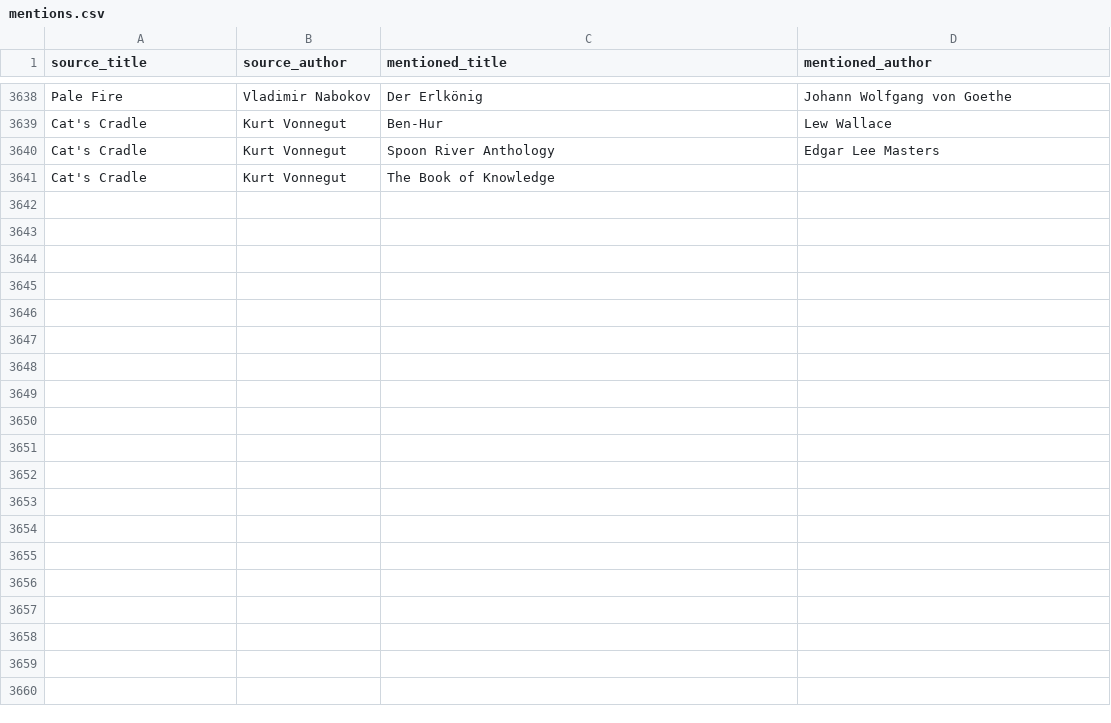
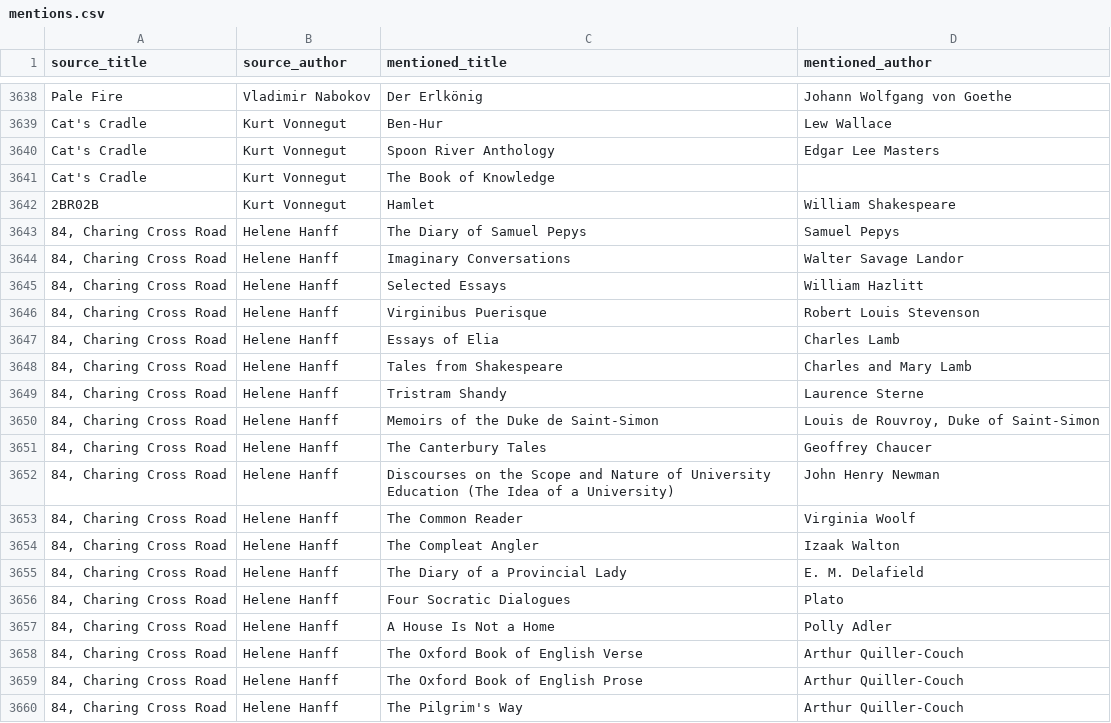
Before and after one commit to SaturdaysinthePark/book-browser, a CSV file: data/mentions.csv, drawn as a sheet; only a part is shown, gaps mark what is left out; the diff covers the shown part only.

Commit message:
Data+Graph: +2 books (New batch 07-18) — 2BR02B, 84 Charing Cross Road
2BR02B (Vonnegut) with its title-explaining Hamlet pun, and 84, Charing
Cross Road (Hanff) with 34 verified mentions from the bookseller
correspondence — Pepys, Chaucer, Donne, Austen, Woolf, and more.

```diff
--- a/data/mentions.csv
+++ b/data/mentions.csv
@@ -3641 +3641,20 @@ Cat's Cradle,Kurt Vonnegut,Spoon River Anthology,Edgar Lee Masters
 Cat's Cradle,Kurt Vonnegut,The Book of Knowledge,
+2BR02B,Kurt Vonnegut,Hamlet,William Shakespeare
+"84, Charing Cross Road",Helene Hanff,The Diary of Samuel Pepys,Samuel Pepys
+"84, Charing Cross Road",Helene Hanff,Imaginary Conversations,Walter Savage Landor
+"84, Charing Cross Road",Helene Hanff,Selected Essays,William Hazlitt
+"84, Charing Cross Road",Helene Hanff,Virginibus Puerisque,Robert Louis Stevenson
+"84, Charing Cross Road",Helene Hanff,Essays of Elia,Charles Lamb
+"84, Charing Cross Road",Helene Hanff,Tales from Shakespeare,Charles and Mary Lamb
+"84, Charing Cross Road",Helene Hanff,Tristram Shandy,Laurence Sterne
+"84, Charing Cross Road",Helene Hanff,Memoirs of the Duke de Saint-Simon,"Louis de Rouvroy, Duke of Saint-Simon"
+"84, Charing Cross Road",Helene Hanff,The Canterbury Tales,Geoffrey Chaucer
+"84, Charing Cross Road",Helene Hanff,Discourses on the Scope and Nature of University Education (The Idea of a University),John Henry Newman
+"84, Charing Cross Road",Helene Hanff,The Common Reader,Virginia Woolf
+"84, Charing Cross Road",Helene Hanff,The Compleat Angler,Izaak Walton
+"84, Charing Cross Road",Helene Hanff,The Diary of a Provincial Lady,E. M. Delafield
+"84, Charing Cross Road",Helene Hanff,Four Socratic Dialogues,Plato
+"84, Charing Cross Road",Helene Hanff,A House Is Not a Home,Polly Adler
+"84, Charing Cross Road",Helene Hanff,The Oxford Book of English Verse,Arthur Quiller-Couch
+"84, Charing Cross Road",Helene Hanff,The Oxford Book of English Prose,Arthur Quiller-Couch
+"84, Charing Cross Road",Helene Hanff,The Pilgrim's Way,Arthur Quiller-Couch
```
Also changed, not shown: 16 added rows elsewhere in this file, data/books.csv, 3 other files.
